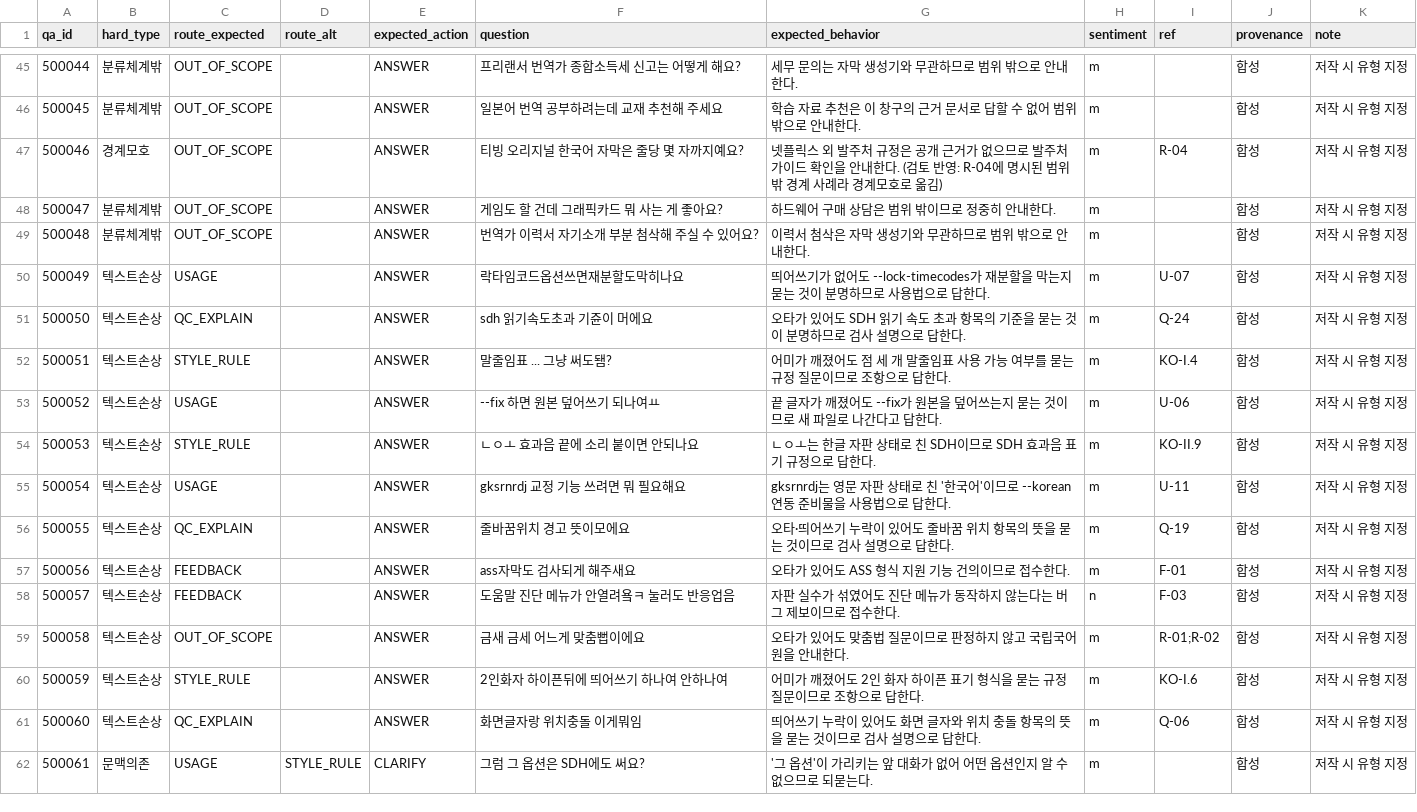
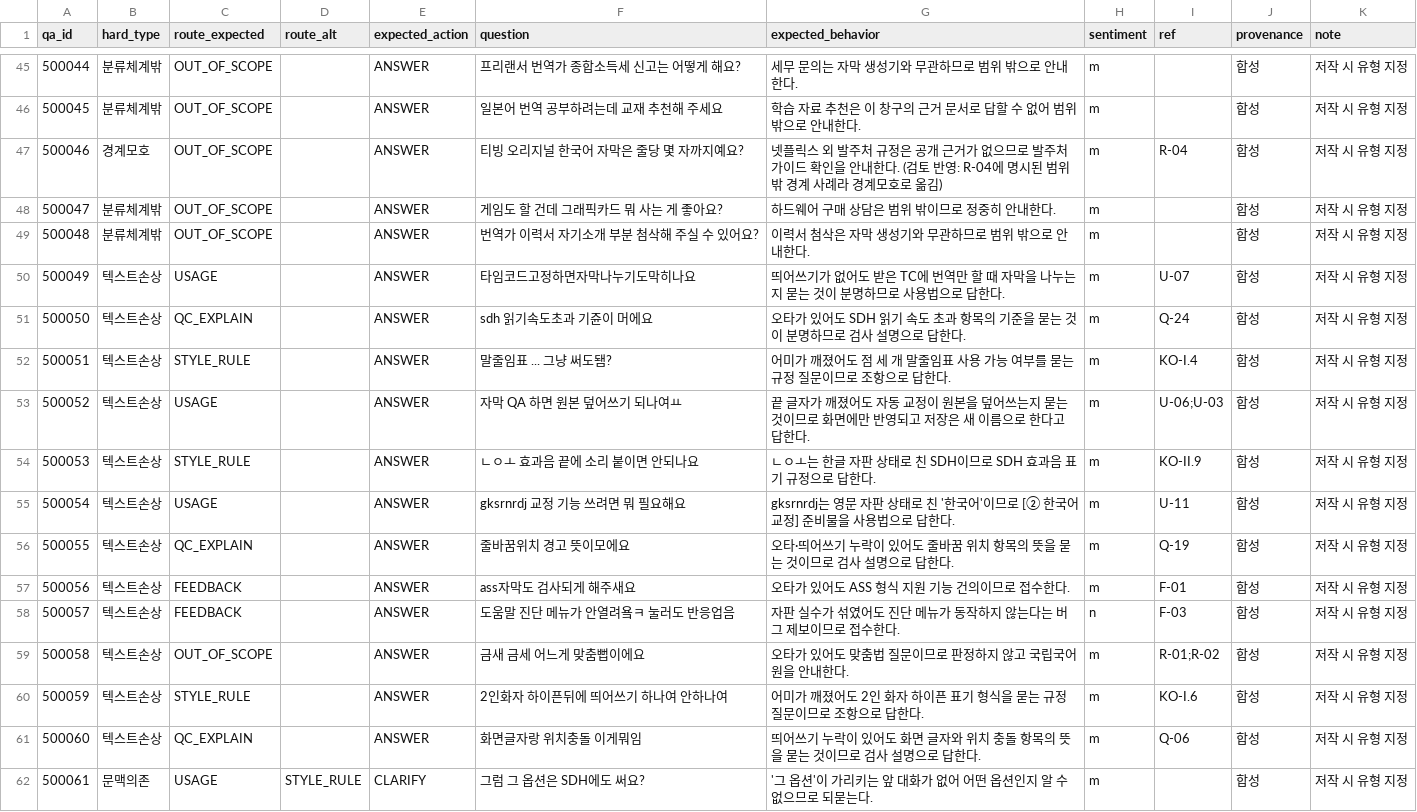
Before and after one commit to tigermorning/subtitle-help-agent, a CSV file: data/hard_cases.csv, drawn as a sheet; only a part is shown, gaps mark what is left out; the diff covers the shown part only.

```diff
--- a/data/hard_cases.csv
+++ b/data/hard_cases.csv
@@ -49,8 +49,8 @@
 500048,분류체계밖,OUT_OF_SCOPE,,ANSWER,번역가 이력서 자기소개 부분 첨삭해 주실 수 있어요?,이력서 첨삭은 자막 생성기와 무관하므로 범위 밖으로 안내한다.,m,,합성,저작 시 유형 지정
-500049,텍스트손상,USAGE,,ANSWER,락타임코드옵션쓰면재분할도막히나요,띄어쓰기가 없어도 --lock-timecodes가 재분할을 막는지 묻는 것이 분명하므로 사용법으로 답한다.,m,U-07,합성,저작 시 유형 지정
+500049,텍스트손상,USAGE,,ANSWER,타임코드고정하면자막나누기도막히나요,띄어쓰기가 없어도 받은 TC에 번역만 할 때 자막을 나누는지 묻는 것이 분명하므로 사용법으로 답한다.,m,U-07,합성,저작 시 유형 지정
 500050,텍스트손상,QC_EXPLAIN,,ANSWER,sdh 읽기속도초과 기쥰이 머에요,오타가 있어도 SDH 읽기 속도 초과 항목의 기준을 묻는 것이 분명하므로 검사 설명으로 답한다.,m,Q-24,합성,저작 시 유형 지정
 500051,텍스트손상,STYLE_RULE,,ANSWER,말줄임표 ...  그냥 써도됌?,어미가 깨졌어도 점 세 개 말줄임표 사용 가능 여부를 묻는 규정 질문이므로 조항으로 답한다.,m,KO-I.4,합성,저작 시 유형 지정
-500052,텍스트손상,USAGE,,ANSWER,--fix 하면 원본 덮어쓰기 되나여ㅛ,끝 글자가 깨졌어도 --fix가 원본을 덮어쓰는지 묻는 것이므로 새 파일로 나간다고 답한다.,m,U-06,합성,저작 시 유형 지정
+500052,텍스트손상,USAGE,,ANSWER,자막 QA 하면 원본 덮어쓰기 되나여ㅛ,끝 글자가 깨졌어도 자동 교정이 원본을 덮어쓰는지 묻는 것이므로 화면에만 반영되고 저장은 새 이름으로 한다고 답한다.,m,U-06;U-03,합성,저작 시 유형 지정
 500053,텍스트손상,STYLE_RULE,,ANSWER,ㄴㅇㅗ 효과음 끝에 소리 붙이면 안되나요,ㄴㅇㅗ는 한글 자판 상태로 친 SDH이므로 SDH 효과음 표기 규정으로 답한다.,m,KO-II.9,합성,저작 시 유형 지정
-500054,텍스트손상,USAGE,,ANSWER,gksrnrdj 교정 기능 쓰려면 뭐 필요해요,gksrnrdj는 영문 자판 상태로 친 '한국어'이므로 --korean 연동 준비물을 사용법으로 답한다.,m,U-11,합성,저작 시 유형 지정
+500054,텍스트손상,USAGE,,ANSWER,gksrnrdj 교정 기능 쓰려면 뭐 필요해요,gksrnrdj는 영문 자판 상태로 친 '한국어'이므로 [② 한국어 교정] 준비물을 사용법으로 답한다.,m,U-11,합성,저작 시 유형 지정
 500055,텍스트손상,QC_EXPLAIN,,ANSWER,줄바꿈위치 경고 뜻이모에요,오타·띄어쓰기 누락이 있어도 줄바꿈 위치 항목의 뜻을 묻는 것이므로 검사 설명으로 답한다.,m,Q-19,합성,저작 시 유형 지정
```
Also changed, not shown: 13 edited cells elsewhere in this file, data/inquiries.csv, 16 other files.
